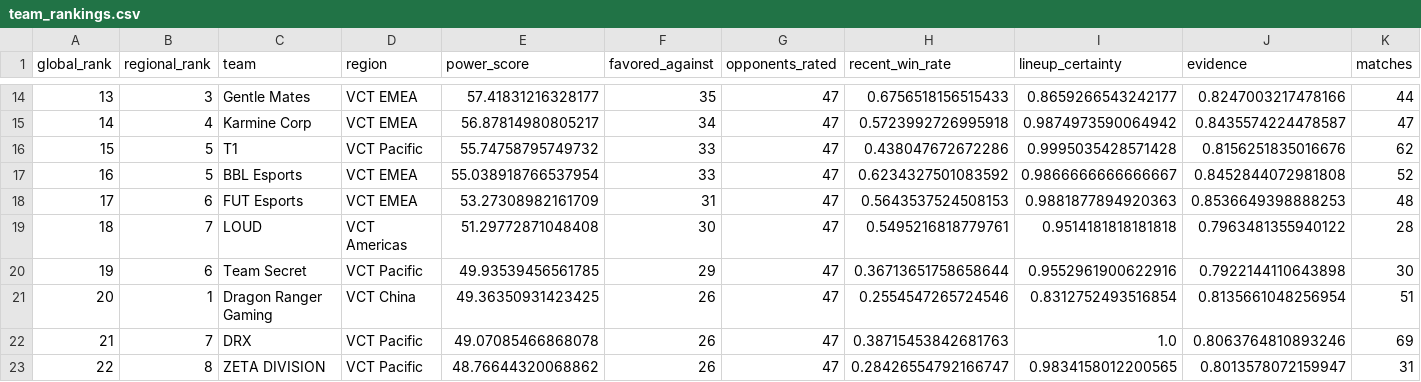
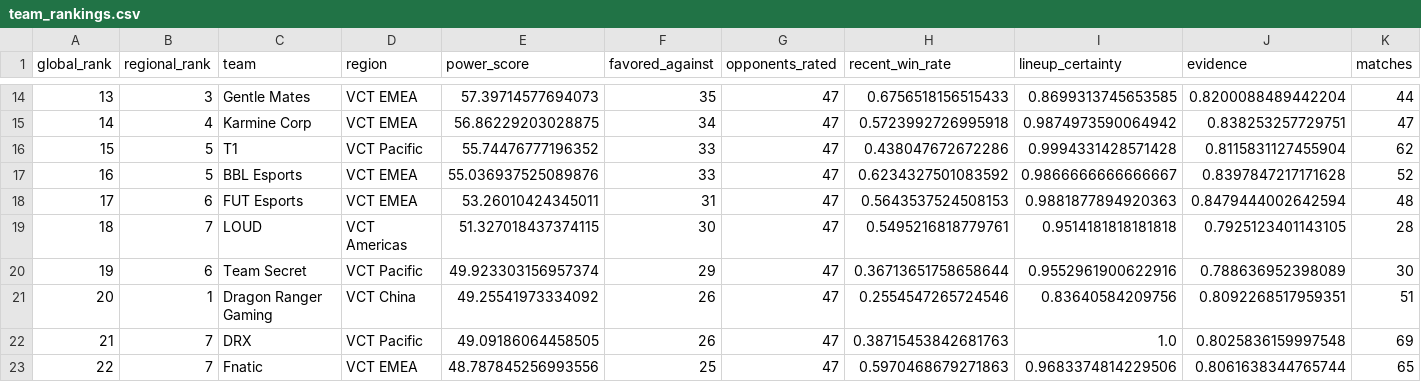
Before and after one commit to dazai2001-cmd/valorant_match_predictor, a CSV file: data/team_rankings.csv, drawn as a sheet; only a part is shown, gaps mark what is left out; the diff covers the shown part only.

```diff
--- a/data/team_rankings.csv
+++ b/data/team_rankings.csv
@@ -14,10 +14,10 @@ global_rank,regional_rank,team,region,power_score,favored_against,opponents_rate
-13,3,Gentle Mates,VCT EMEA,57.41831216328177,35,47,0.6756518156515433,0.8659266543242177,0.8247003217478166,44
-14,4,Karmine Corp,VCT EMEA,56.87814980805217,34,47,0.5723992726995918,0.9874973590064942,0.8435574224478587,47
-15,5,T1,VCT Pacific,55.74758795749732,33,47,0.438047672672286,0.9995035428571428,0.8156251835016676,62
-16,5,BBL Esports,VCT EMEA,55.038918766537954,33,47,0.6234327501083592,0.9866666666666667,0.8452844072981808,52
-17,6,FUT Esports,VCT EMEA,53.27308982161709,31,47,0.5643537524508153,0.9881877894920363,0.8536649398888253,48
-18,7,LOUD,VCT Americas,51.29772871048408,30,47,0.5495216818779761,0.9514181818181818,0.7963481355940122,28
-19,6,Team Secret,VCT Pacific,49.93539456561785,29,47,0.36713651758658644,0.9552961900622916,0.7922144110643898,30
-20,1,Dragon Ranger Gaming,VCT China,49.36350931423425,26,47,0.2554547265724546,0.8312752493516854,0.8135661048256954,51
-21,7,DRX,VCT Pacific,49.07085466868078,26,47,0.38715453842681763,1.0,0.8063764810893246,69
-22,8,ZETA DIVISION,VCT Pacific,48.76644320068862,26,47,0.28426554792166747,0.9834158012200565,0.8013578072159947,31
+13,3,Gentle Mates,VCT EMEA,57.39714577694073,35,47,0.6756518156515433,0.8699313745653585,0.8200088489442204,44
+14,4,Karmine Corp,VCT EMEA,56.86229203028875,34,47,0.5723992726995918,0.9874973590064942,0.838253257729751,47
+15,5,T1,VCT Pacific,55.74476777196352,33,47,0.438047672672286,0.9994331428571428,0.8115831127455904,62
+16,5,BBL Esports,VCT EMEA,55.036937525089876,33,47,0.6234327501083592,0.9866666666666667,0.8397847217171628,52
+17,6,FUT Esports,VCT EMEA,53.26010424345011,31,47,0.5643537524508153,0.9881877894920363,0.8479444002642594,48
+18,7,LOUD,VCT Americas,51.327018437374115,30,47,0.5495216818779761,0.9514181818181818,0.7925123401143105,28
+19,6,Team Secret,VCT Pacific,49.923303156957374,29,47,0.36713651758658644,0.9552961900622916,0.788636952398089,30
+20,1,Dragon Ranger Gaming,VCT China,49.25541973334092,26,47,0.2554547265724546,0.83640584209756,0.8092268517959351,51
+21,7,DRX,VCT Pacific,49.09186064458505,26,47,0.38715453842681763,1.0,0.8025836159997548,69
+22,7,Fnatic,VCT EMEA,48.787845256993556,25,47,0.5970468679271863,0.9683374814229506,0.8061638344765744,65
```
Also changed, not shown: 126 edited cells elsewhere in this file, 4 other files.
